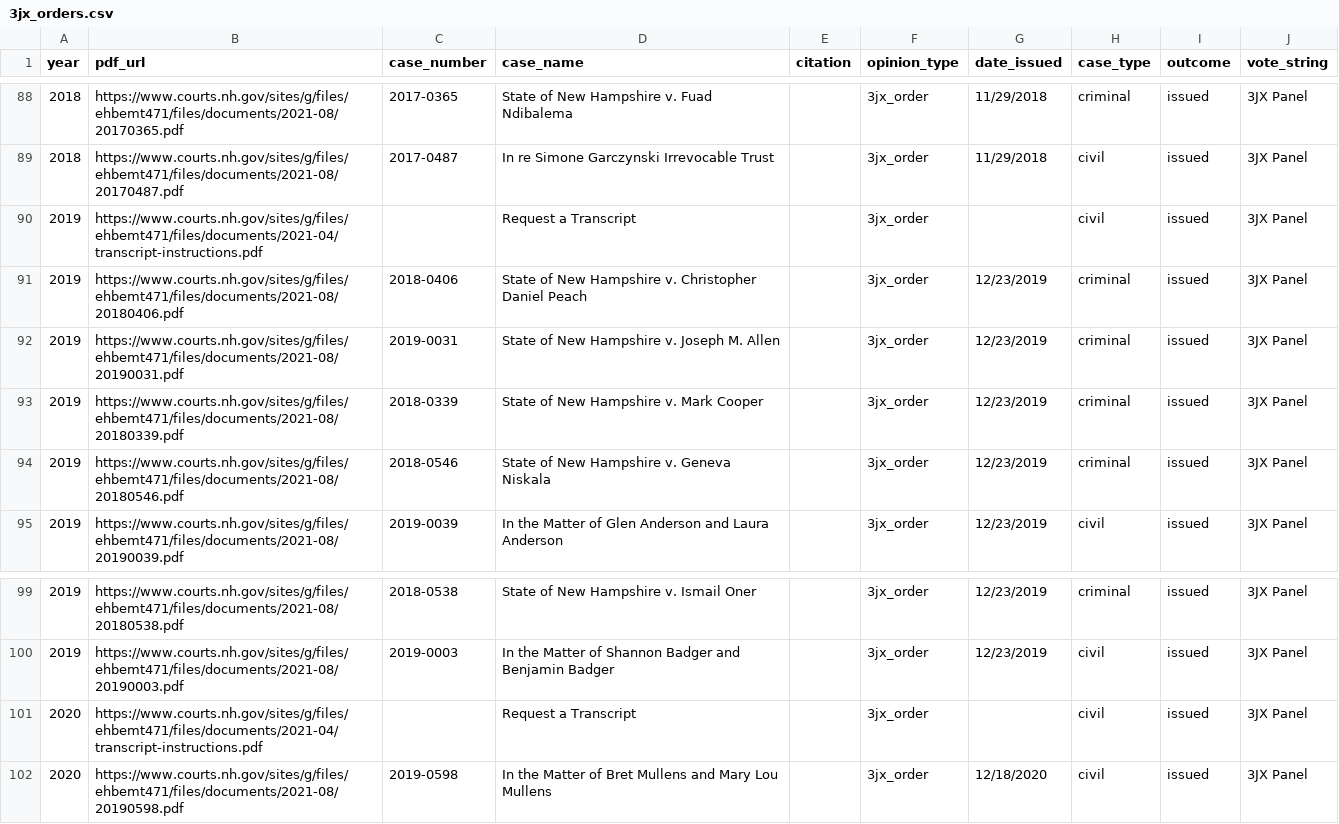
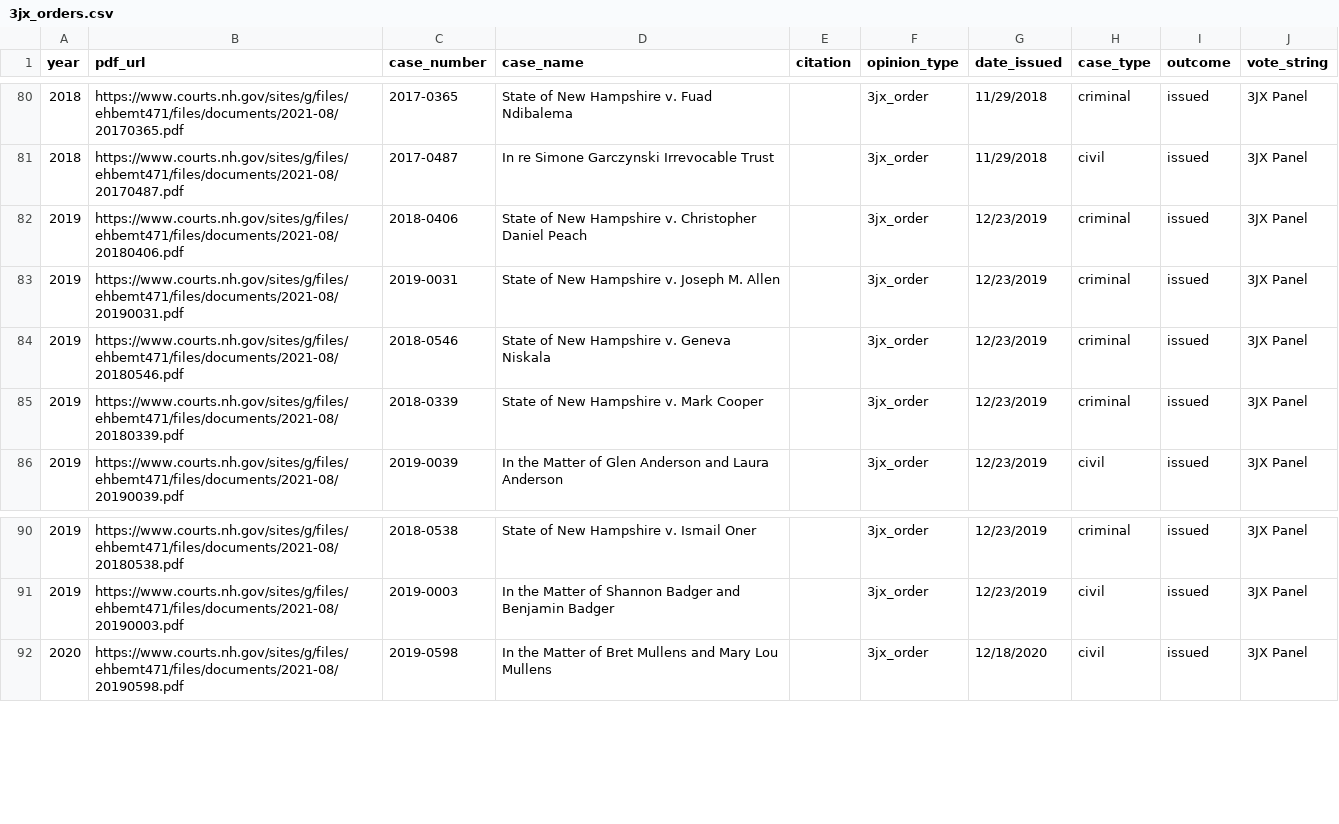
Before and after one commit to gmalbert/nh-supreme-court, a CSV file: data/processed/3jx_orders.csv, drawn as a sheet; only a part is shown, gaps mark what is left out; the diff covers the shown part only.

```diff
--- a/data/processed/3jx_orders.csv
+++ b/data/processed/3jx_orders.csv
@@ -89,7 +81,6 @@
 2018,https://www.courts.nh.gov/sites/g/files/ehbemt471/files/documents/2021-08/20170487.pdf,2017-0487,In re Simone Garczynski Irrevocable Trust,,3jx_order,11/29/2018,civil,issued,3JX Panel
-2019,https://www.courts.nh.gov/sites/g/files/ehbemt471/files/documents/2021-04/transcript-instructions.pdf,,Request a Transcript,,3jx_order,,civil,issued,3JX Panel
 2019,https://www.courts.nh.gov/sites/g/files/ehbemt471/files/documents/2021-08/20180406.pdf,2018-0406,State of New Hampshire v. Christopher Daniel Peach,,3jx_order,12/23/2019,criminal,issued,3JX Panel
 2019,https://www.courts.nh.gov/sites/g/files/ehbemt471/files/documents/2021-08/20190031.pdf,2019-0031,State of New Hampshire v. Joseph M. Allen,,3jx_order,12/23/2019,criminal,issued,3JX Panel
+2019,https://www.courts.nh.gov/sites/g/files/ehbemt471/files/documents/2021-08/20180546.pdf,2018-0546,State of New Hampshire v. Geneva Niskala,,3jx_order,12/23/2019,criminal,issued,3JX Panel
 2019,https://www.courts.nh.gov/sites/g/files/ehbemt471/files/documents/2021-08/20180339.pdf,2018-0339,State of New Hampshire v. Mark Cooper,,3jx_order,12/23/2019,criminal,issued,3JX Panel
-2019,https://www.courts.nh.gov/sites/g/files/ehbemt471/files/documents/2021-08/20180546.pdf,2018-0546,State of New Hampshire v. Geneva Niskala,,3jx_order,12/23/2019,criminal,issued,3JX Panel
 2019,https://www.courts.nh.gov/sites/g/files/ehbemt471/files/documents/2021-08/20190039.pdf,2019-0039,In the Matter of Glen Anderson and Laura Anderson,,3jx_order,12/23/2019,civil,issued,3JX Panel
@@ -100,3 +91,2 @@
 2019,https://www.courts.nh.gov/sites/g/files/ehbemt471/files/documents/2021-08/20190003.pdf,2019-0003,In the Matter of Shannon Badger and Benjamin Badger,,3jx_order,12/23/2019,civil,issued,3JX Panel
-2020,https://www.courts.nh.gov/sites/g/files/ehbemt471/files/documents/2021-04/transcript-instructions.pdf,,Request a Transcript,,3jx_order,,civil,issued,3JX Panel
 2020,https://www.courts.nh.gov/sites/g/files/ehbemt471/files/documents/2021-08/20190598.pdf,2019-0598,In the Matter of Bret Mullens and Mary Lou Mullens,,3jx_order,12/18/2020,civil,issued,3JX Panel
```
Also changed, not shown: 8 removed rows, 7 moved rows and 10 edited cells elsewhere in this file, data/processed/case_orders.csv, 1 other file.
